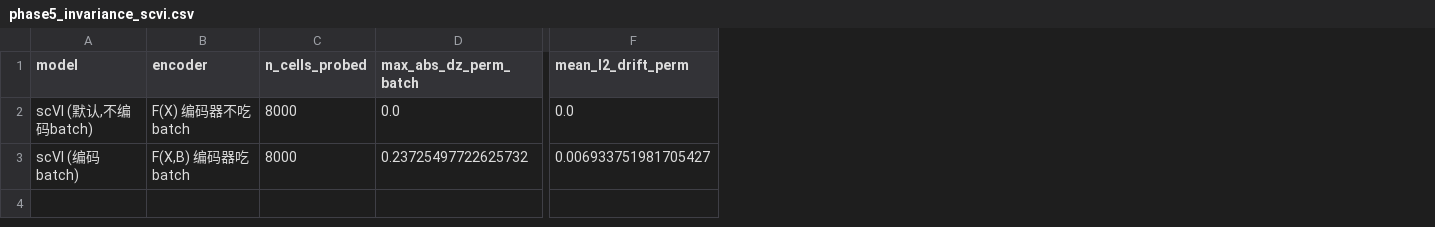
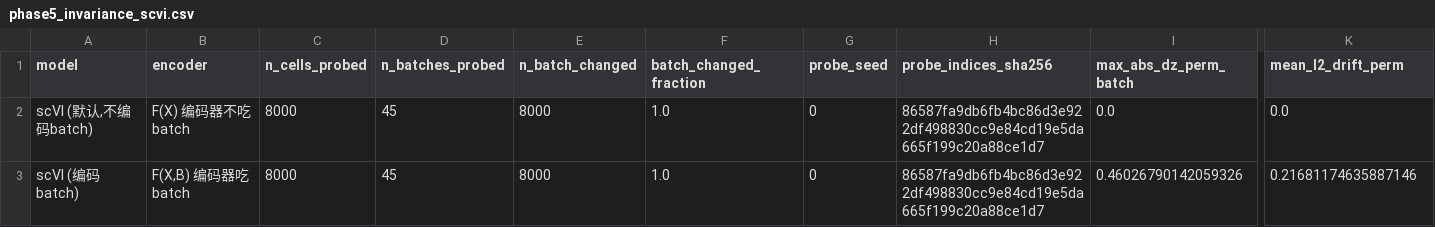
Before and after one commit to HEIMA-programmer/bio, a CSV file: data/phase5_invariance_scvi.csv, drawn as a sheet; only a part is shown, gaps mark what is left out; addresses are those after the commit; the diff names each change by its address in the sheet, - before the commit and + after, or states it on an @@ line.

```diff
--- a/data/phase5_invariance_scvi.csv
+++ b/data/phase5_invariance_scvi.csv
+column D (n_batches_probed), rows 2-3: 45 | 45
+column E (n_batch_changed), rows 2-3: 8000 | 8000
+column F (batch_changed_fraction), rows 2-3: 1.0 | 1.0
+column G (probe_seed), rows 2-3: 0 | 0
+column H (probe_indices_sha256), rows 2-3: 86587fa9db6fb4bc86d3e922df498830cc9e84cd19e5da665f199c20a88ce1d7 | 86587fa9db6fb4bc86d3e922df498830cc9e84cd19e5da665f199c20a88ce1d7
-I3 (max_abs_dz_perm_batch): 0.23725497722625732
+I3 (max_abs_dz_perm_batch): 0.46026790142059326
-K3 (mean_l2_drift_perm): 0.006933751981705427
+K3 (mean_l2_drift_perm): 0.21681174635887146
```
Also changed, not shown: 49 other files.
